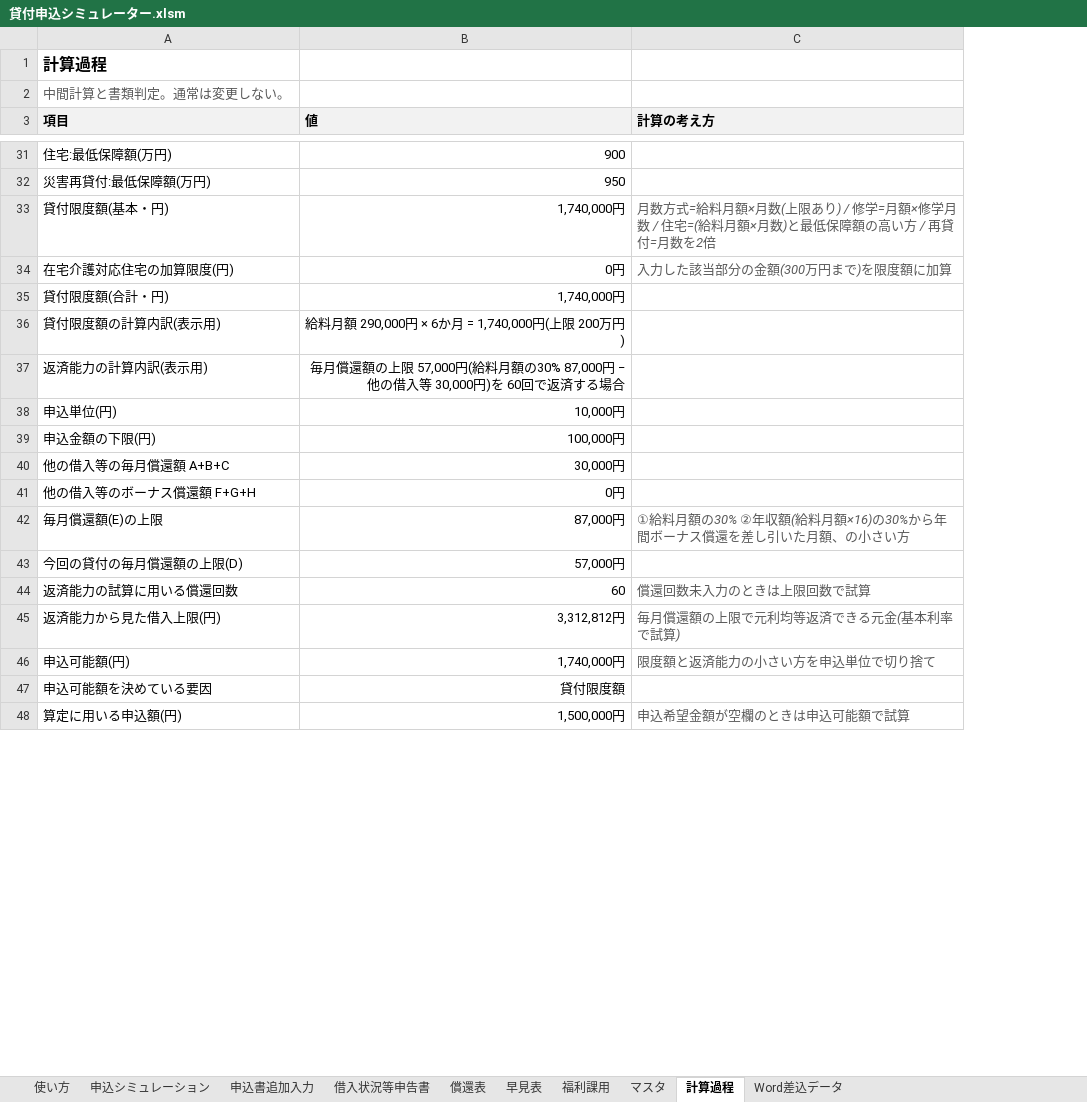
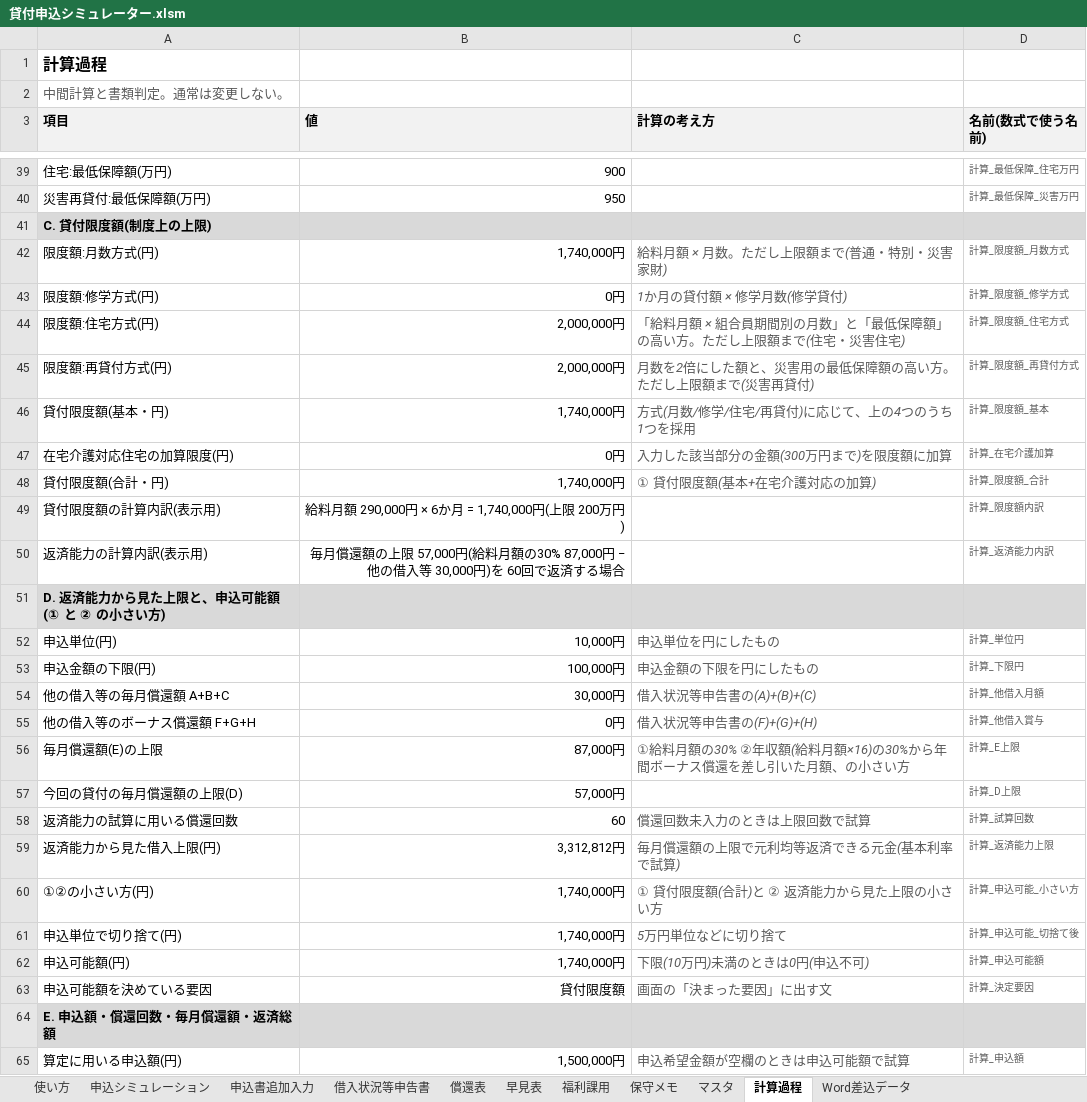
Before and after one commit to iidodo-com/iidodo, an Excel workbook: 貸付申込シミュレーター.xlsm, sheet 計算過程, drawn as a sheet; only a part is shown, gaps mark what is left out; values as stored, in another font and other column widths than the file's, no borders; addresses are those after the commit; the diff covers the shown part only; the diff names each change by its address in the sheet, - before the commit and + after, or states it on an @@ line.

```diff
--- a/貸付申込シミュレーター.xlsm (sheet 計算過程)
+++ b/貸付申込シミュレーター.xlsm (sheet 計算過程)
+sheet tab: 保守メモ
+column D (名前(数式で使う名前)), rows 39-40: 計算_最低保障_住宅万円 | 計算_最低保障_災害万円; rows 46-50: 計算_限度額_基本 | 計算_在宅介護加算 | 計算_限度額_合計 | 計算_限度額内訳 | 計算_返済能力内訳; rows 52-59: 計算_単位円 | 計算_下限円 | 計算_他借入月額 | 計算_他借入賞与 | 計算_E上限 | 計算_D上限 | 計算_試算回数 | 計算_返済能力上限; rows 62-63: 計算_申込可能額 | 計算_決定要因; row 65: 計算_申込額
+row 41: C. 貸付限度額(制度上の上限)
+row 42: 限度額:月数方式(円) | 1,740,000円 | 給料月額 × 月数。ただし上限額まで(普通・特別・災害家財) | 計算_限度額_月数方式
+row 43: 限度額:修学方式(円) | 0円 | 1か月の貸付額 × 修学月数(修学貸付) | 計算_限度額_修学方式
+row 44: 限度額:住宅方式(円) | 2,000,000円 | 「給料月額 × 組合員期間別の月数」と「最低保障額」の高い方。ただし上限額まで(住宅・災害住宅) | 計算_限度額_住宅方式
+row 45: 限度額:再貸付方式(円) | 2,000,000円 | 月数を2倍にした額と、災害用の最低保障額の高い方。ただし上限額まで(災害再貸付) | 計算_限度額_再貸付方式
-C46 (計算の考え方): 月数方式=給料月額×月数(上限あり) / 修学=月額×修学月数 / 住宅=(給料月額×月数)と最低保障額の高い方 / 再貸付=月数を2倍
+C46 (計算の考え方): 方式(月数/修学/住宅/再貸付)に応じて、上の4つのうち1つを採用
-C48 (計算の考え方): (empty)
+C48 (計算の考え方): ① 貸付限度額(基本+在宅介護対応の加算)
+row 51: D. 返済能力から見た上限と、申込可能額(① と ② の小さい方)
-C52 (計算の考え方): (empty)
+C52 (計算の考え方): 申込単位を円にしたもの
-C53 (計算の考え方): (empty)
+C53 (計算の考え方): 申込金額の下限を円にしたもの
-C54 (計算の考え方): (empty)
+C54 (計算の考え方): 借入状況等申告書の(A)+(B)+(C)
-C55 (計算の考え方): (empty)
+C55 (計算の考え方): 借入状況等申告書の(F)+(G)+(H)
+row 60: ①②の小さい方(円) | 1,740,000円 | ① 貸付限度額(合計)と ② 返済能力から見た上限の小さい方 | 計算_申込可能_小さい方
+row 61: 申込単位で切り捨て(円) | 1,740,000円 | 5万円単位などに切り捨て | 計算_申込可能_切捨て後
-C62 (計算の考え方): 限度額と返済能力の小さい方を申込単位で切り捨て
+C62 (計算の考え方): 下限(10万円)未満のときは0円(申込不可)
-C63 (計算の考え方): (empty)
+C63 (計算の考え方): 画面の「決まった要因」に出す文
+row 64: E. 申込額・償還回数・毎月償還額・返済総額
```
Also changed, not shown: 42 added rows, 15 removed rows and 71 edited cells elsewhere in this sheet, sheet Word差込データ, formulas that keep their value.
